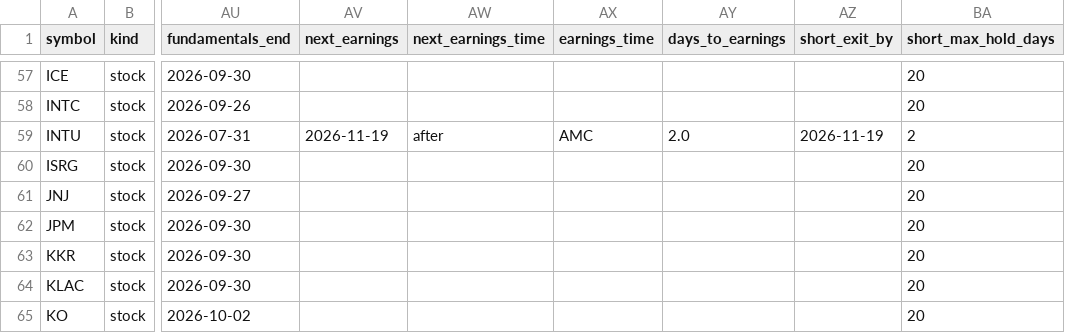
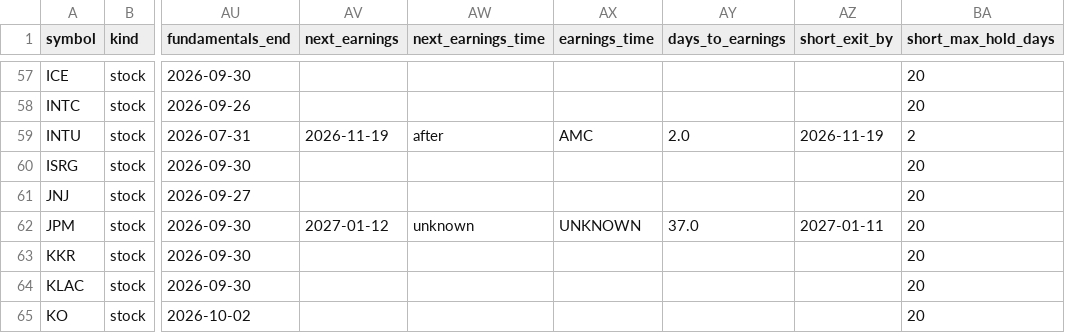
Before and after one commit to Liornim/spmo-market-bridge, a CSV file: core/current_state_latest.csv, drawn as a sheet; only a part is shown, gaps mark what is left out; the diff names each change by its address in the sheet, - before the commit and + after, or states it on an @@ line.

```diff
--- a/core/current_state_latest.csv
+++ b/core/current_state_latest.csv
-AV62 (next_earnings): (empty)
+AV62 (next_earnings): 2027-01-12
-AW62 (next_earnings_time): (empty)
+AW62 (next_earnings_time): unknown
-AX62 (earnings_time): (empty)
+AX62 (earnings_time): UNKNOWN
-AY62 (days_to_earnings): (empty)
+AY62 (days_to_earnings): 37.0
-AZ62 (short_exit_by): (empty)
+AZ62 (short_exit_by): 2027-01-11
```
Also changed, not shown: core/history/state_2026-11-17.csv, 4 other files.
